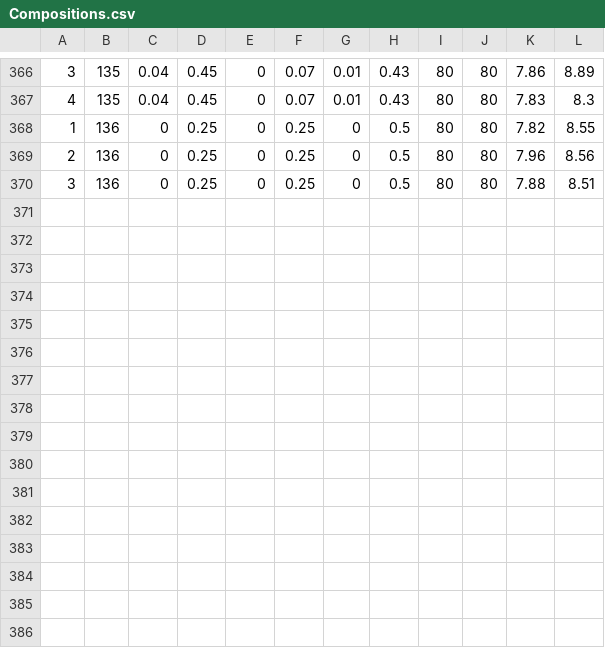
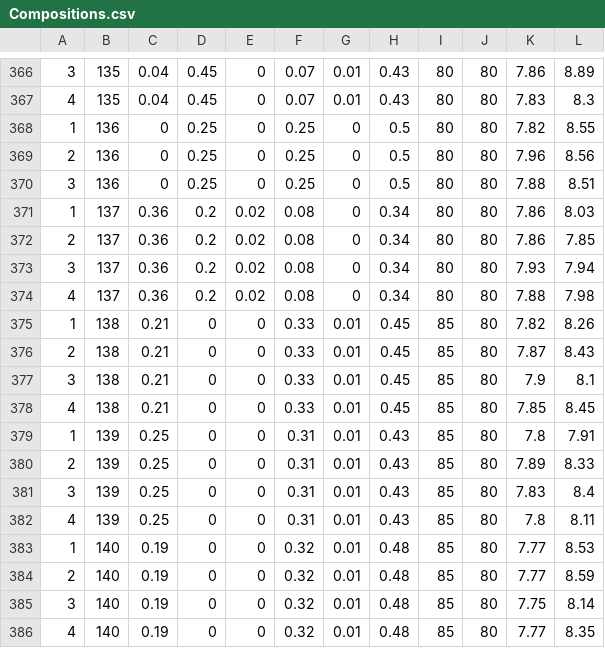
Before and after one commit to achmav/stressStrainProcess, a CSV file: Compositions.csv, drawn as a sheet; only a part is shown, gaps mark what is left out; the diff names each change by its address in the sheet, - before the commit and + after, or states it on an @@ line.

```diff
--- a/Compositions.csv
+++ b/Compositions.csv
+row 371: 1 | 137 | 0.36 | 0.2 | 0.02 | 0.08 | 0 | 0.34 | 80 | 80 | 7.86 | 8.03
+row 372: 2 | 137 | 0.36 | 0.2 | 0.02 | 0.08 | 0 | 0.34 | 80 | 80 | 7.86 | 7.85
+row 373: 3 | 137 | 0.36 | 0.2 | 0.02 | 0.08 | 0 | 0.34 | 80 | 80 | 7.93 | 7.94
+row 374: 4 | 137 | 0.36 | 0.2 | 0.02 | 0.08 | 0 | 0.34 | 80 | 80 | 7.88 | 7.98
+row 375: 1 | 138 | 0.21 | 0 | 0 | 0.33 | 0.01 | 0.45 | 85 | 80 | 7.82 | 8.26
+row 376: 2 | 138 | 0.21 | 0 | 0 | 0.33 | 0.01 | 0.45 | 85 | 80 | 7.87 | 8.43
+row 377: 3 | 138 | 0.21 | 0 | 0 | 0.33 | 0.01 | 0.45 | 85 | 80 | 7.9 | 8.1
+row 378: 4 | 138 | 0.21 | 0 | 0 | 0.33 | 0.01 | 0.45 | 85 | 80 | 7.85 | 8.45
+row 379: 1 | 139 | 0.25 | 0 | 0 | 0.31 | 0.01 | 0.43 | 85 | 80 | 7.8 | 7.91
+row 380: 2 | 139 | 0.25 | 0 | 0 | 0.31 | 0.01 | 0.43 | 85 | 80 | 7.89 | 8.33
+row 381: 3 | 139 | 0.25 | 0 | 0 | 0.31 | 0.01 | 0.43 | 85 | 80 | 7.83 | 8.4
+row 382: 4 | 139 | 0.25 | 0 | 0 | 0.31 | 0.01 | 0.43 | 85 | 80 | 7.8 | 8.11
+row 383: 1 | 140 | 0.19 | 0 | 0 | 0.32 | 0.01 | 0.48 | 85 | 80 | 7.77 | 8.53
+row 384: 2 | 140 | 0.19 | 0 | 0 | 0.32 | 0.01 | 0.48 | 85 | 80 | 7.77 | 8.59
+row 385: 3 | 140 | 0.19 | 0 | 0 | 0.32 | 0.01 | 0.48 | 85 | 80 | 7.75 | 8.14
+row 386: 4 | 140 | 0.19 | 0 | 0 | 0.32 | 0.01 | 0.48 | 85 | 80 | 7.77 | 8.35
```
Also changed, not shown: Plots/Summary.csv, 2 other files.
